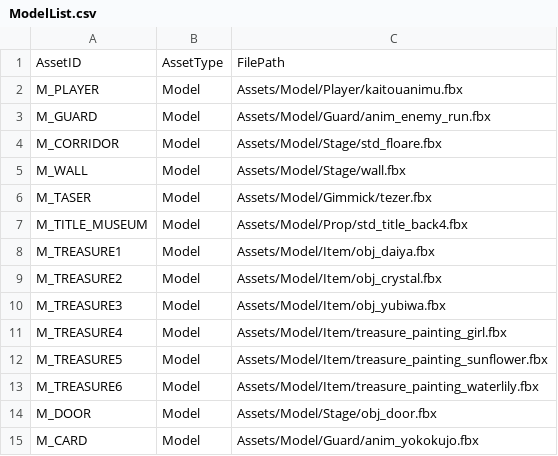
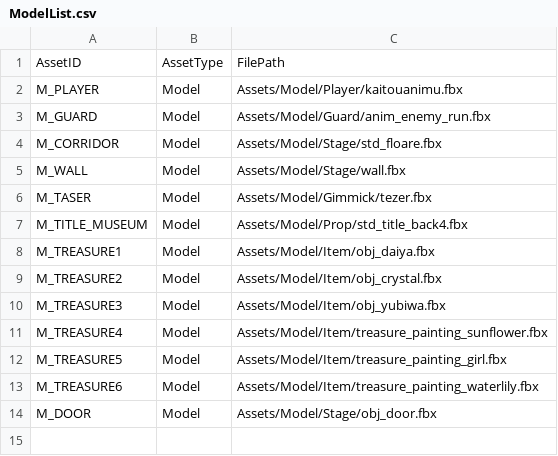
Before and after one commit to IwaiShogo/DirectX_3D_Base, a CSV file: DirectX_3D_Base/Assets/CSV/ModelList.csv, drawn as a sheet.

```diff
--- a/DirectX_3D_Base/Assets/CSV/ModelList.csv
+++ b/DirectX_3D_Base/Assets/CSV/ModelList.csv
@@ -10,6 +10,5 @@ M_TREASURE2,Model,Assets/Model/Item/obj_crystal.fbx
 M_TREASURE3,Model,Assets/Model/Item/obj_yubiwa.fbx
-M_TREASURE4,Model,Assets/Model/Item/treasure_painting_girl.fbx
-M_TREASURE5,Model,Assets/Model/Item/treasure_painting_sunflower.fbx
+M_TREASURE4,Model,Assets/Model/Item/treasure_painting_sunflower.fbx
+M_TREASURE5,Model,Assets/Model/Item/treasure_painting_girl.fbx
 M_TREASURE6,Model,Assets/Model/Item/treasure_painting_waterlily.fbx
 M_DOOR,Model,Assets/Model/Stage/obj_door.fbx
-M_CARD,Model,Assets/Model/Guard/anim_yokokujo.fbx
```
Also changed, not shown: DirectX_3D_Base/Assets/CSV/AnimationList.csv, DirectX_3D_Base/Assets/CSV/EffectList.csv, 36 other files.
